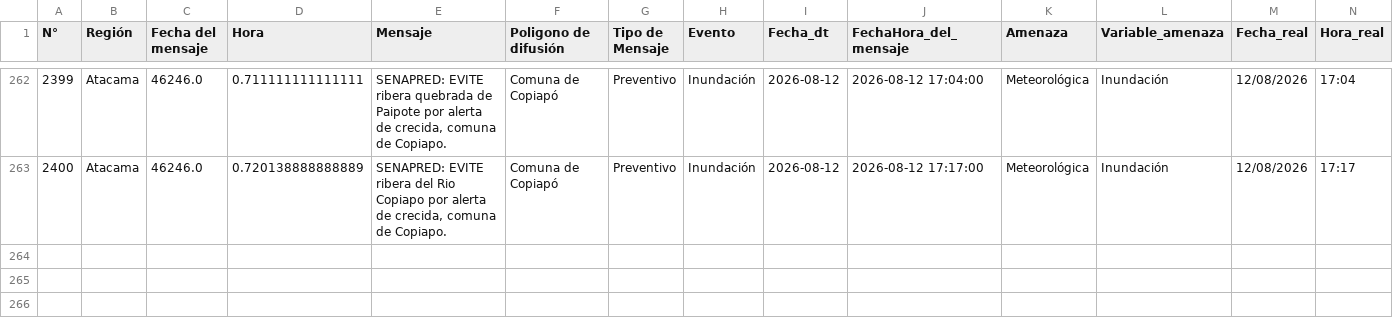
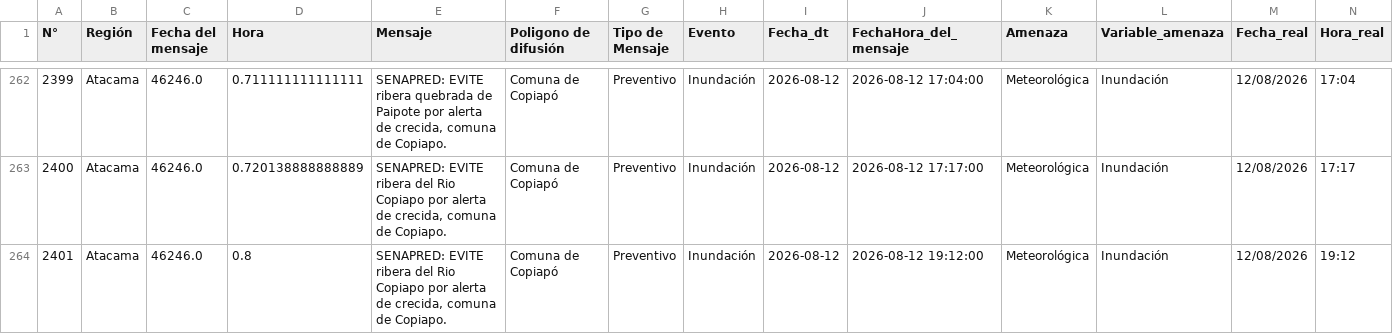
Before and after one commit to SENAPRED/datos-sae, a CSV file: Datos_SAE_filtrado.csv, drawn as a sheet; only a part is shown, gaps mark what is left out.

```diff
--- a/Datos_SAE_filtrado.csv
+++ b/Datos_SAE_filtrado.csv
@@ -264 +264,2 @@
 2400,Atacama,46246.0,0.720138888888889,"SENAPRED: EVITE ribera del Rio Copiapo por alerta de crecida, comuna de Copiapo.",Comuna de Copiapó,Preventivo,Inundación,2026-08-12,2026-08-12 17:17:00,Meteorológica,Inundación,12/08/2026,17:17
+2401,Atacama,46246.0,0.8,"SENAPRED: EVITE ribera del Rio Copiapo por alerta de crecida, comuna de Copiapo.",Comuna de Copiapó,Preventivo,Inundación,2026-08-12,2026-08-12 19:12:00,Meteorológica,Inundación,12/08/2026,19:12
```
